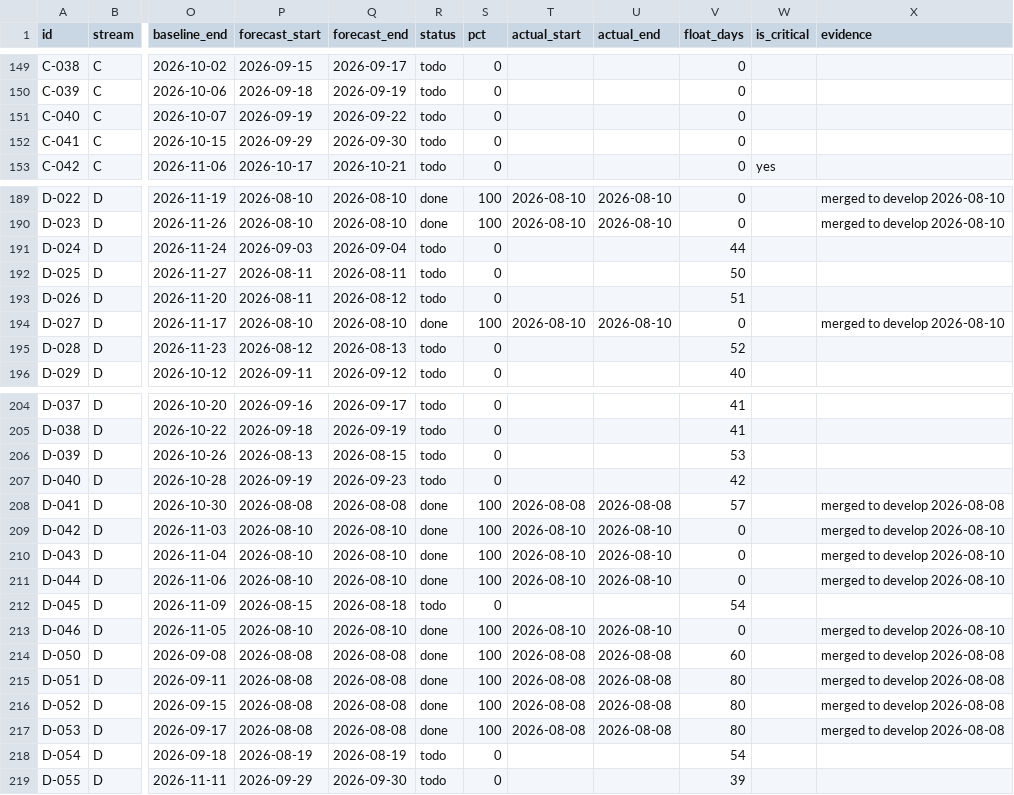
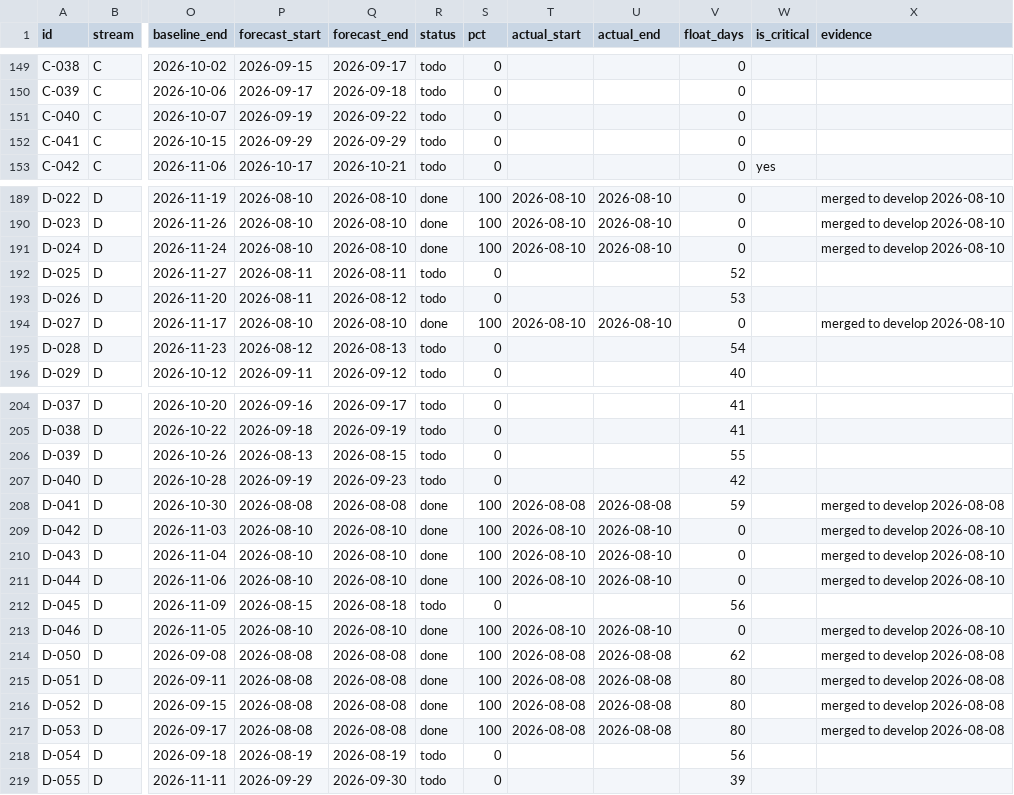
Before and after one commit to debashisedunext/EduTrack, a CSV file: docs/plan/tasks.csv, drawn as a sheet; only a part is shown, gaps mark what is left out; the diff covers the shown part only; the diff names each change by its address in the sheet, - before the commit and + after, or states it on an @@ line.

```diff
--- a/docs/plan/tasks.csv
+++ b/docs/plan/tasks.csv
-P150 (forecast_start): 2026-09-18
+P150 (forecast_start): 2026-09-17
-Q150 (forecast_end): 2026-09-19
+Q150 (forecast_end): 2026-09-18
-Q152 (forecast_end): 2026-09-30
+Q152 (forecast_end): 2026-09-29
-P191 (forecast_start): 2026-09-03
+P191 (forecast_start): 2026-08-10
-Q191 (forecast_end): 2026-09-04
+Q191 (forecast_end): 2026-08-10
-R191 (status): todo
+R191 (status): done
-S191 (pct): 0
+S191 (pct): 100
-T191 (actual_start): (empty)
+T191 (actual_start): 2026-08-10
-U191 (actual_end): (empty)
+U191 (actual_end): 2026-08-10
-V191 (float_days): 44
+V191 (float_days): 0
-X191 (evidence): (empty)
+X191 (evidence): merged to develop 2026-08-10
-V192 (float_days): 50
+V192 (float_days): 52
-V193 (float_days): 51
+V193 (float_days): 53
-V195 (float_days): 52
+V195 (float_days): 54
-V206 (float_days): 53
+V206 (float_days): 55
-V208 (float_days): 57
+V208 (float_days): 59
-V212 (float_days): 54
+V212 (float_days): 56
-V214 (float_days): 60
+V214 (float_days): 62
-V218 (float_days): 54
+V218 (float_days): 56
```
Also changed, not shown: 35 edited cells elsewhere in this file, 3 other files.
